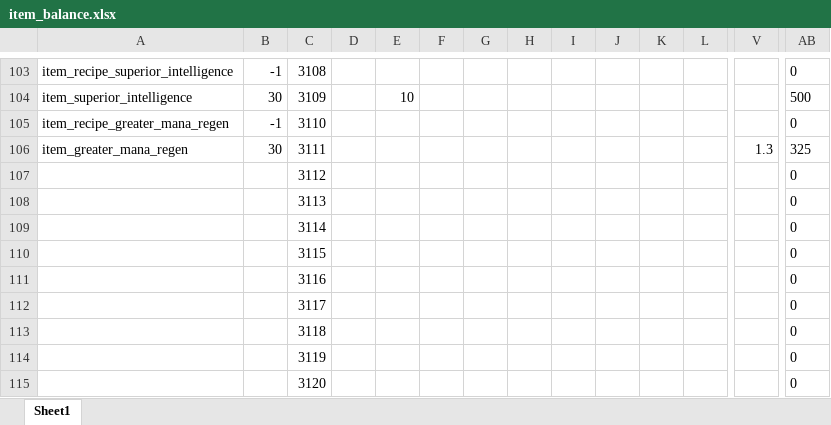
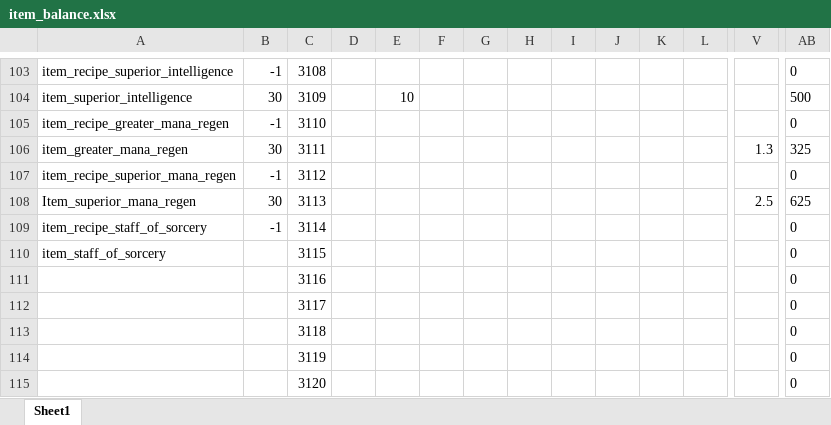
Before and after one commit to Axosh/avalore, an Excel workbook: balancing/item_balance.xlsx, sheet Sheet1, drawn as a sheet; only a part is shown, gaps mark what is left out; values as stored, in another font and other column widths than the file's, no borders; conditional formats not drawn; removed rows and columns are numbered as before the commit, all else as after; rows hold the shown columns only; the diff names each change by its address in the sheet, - before the commit and + after, or states it on an @@ line.

Commit message:
item tree work

```diff
--- a/balancing/item_balance.xlsx (sheet Sheet1)
+++ b/balancing/item_balance.xlsx (sheet Sheet1)
-A107: (empty)
+A107: item_recipe_superior_mana_regen
-B107: (empty)
+B107: -1
-row 108:  |  | 3113 |  |  |  |  |  |  |  |  |  |  | 0
-row 109:  |  | 3114 |  |  |  |  |  |  |  |  |  |  | 0
+row 108: Item_superior_mana_regen | 30 | 3113 |  |  |  |  |  |  |  |  |  | 2.5 | 625
+row 109: item_recipe_staff_of_sorcery | -1 | 3114 |  |  |  |  |  |  |  |  |  |  | 0
-A110: (empty)
+A110: item_staff_of_sorcery
```
Also changed, not shown: 2 other files.
